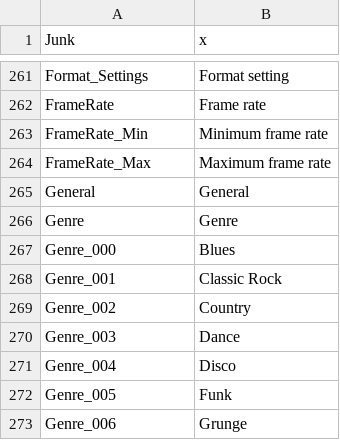
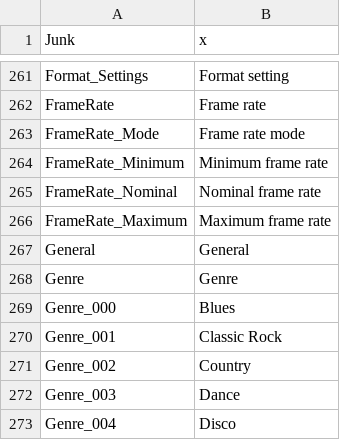
Before and after one commit to mediatest/mediatestLib, a CSV file: Source/Ressource/Text/Language/DefaultLanguage.csv, drawn as a sheet; only a part is shown, gaps mark what is left out; the shorter side is filled out with more unchanged rows.

```diff
--- a/Source/Ressource/Text/Language/DefaultLanguage.csv
+++ b/Source/Ressource/Text/Language/DefaultLanguage.csv
@@ -262,4 +262,6 @@ Format_Settings;Format setting
 FrameRate;Frame rate
-FrameRate_Min;Minimum frame rate
-FrameRate_Max;Maximum frame rate
+FrameRate_Mode;Frame rate mode
+FrameRate_Minimum;Minimum frame rate
+FrameRate_Nominal;Nominal frame rate
+FrameRate_Maximum;Maximum frame rate
 General;General
```
Also changed, not shown: Source/Ressource/Text/Stream/Video.csv, 5 other files.
